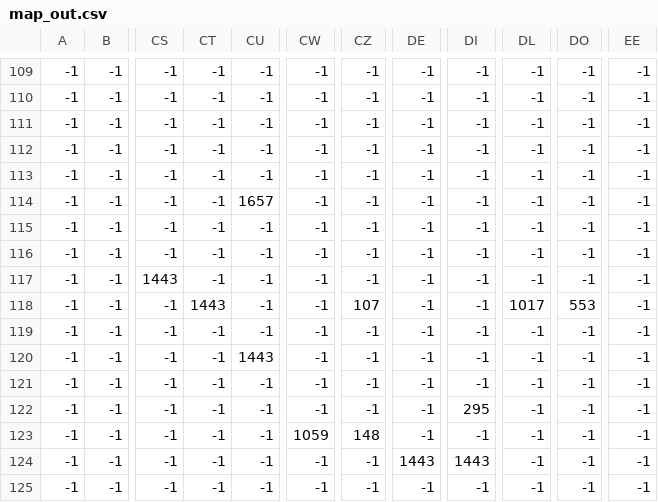
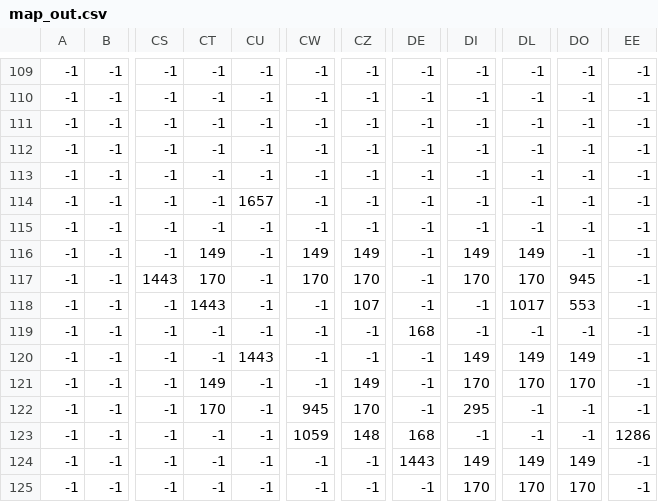
Before and after one commit to xsnakee/OOP_CP, a CSV file: Game_alpha/maps/level0/map_out.csv, drawn as a sheet; only a part is shown, gaps mark what is left out; the diff covers the shown part only; the diff names each change by its address in the sheet, - before the commit and + after, or states it on an @@ line.

```diff
--- a/Game_alpha/maps/level0/map_out.csv
+++ b/Game_alpha/maps/level0/map_out.csv
-CT116: -1
+CT116: 149
-CW116: -1
+CW116: 149
-CZ116: -1
+CZ116: 149
-DI116: -1
+DI116: 149
-DL116: -1
+DL116: 149
-CT117: -1
+CT117: 170
-CW117: -1
+CW117: 170
-CZ117: -1
+CZ117: 170
-DI117: -1
+DI117: 170
-DL117: -1
+DL117: 170
-DO117: -1
+DO117: 945
-DE119: -1
+DE119: 168
-DI120: -1
+DI120: 149
-DL120: -1
+DL120: 149
-DO120: -1
+DO120: 149
-CT121: -1
+CT121: 149
-CZ121: -1
+CZ121: 149
-DI121: -1
+DI121: 170
-DL121: -1
+DL121: 170
-DO121: -1
+DO121: 170
-CT122: -1
+CT122: 170
-CW122: -1
+CW122: 945
-CZ122: -1
+CZ122: 170
-DE123: -1
+DE123: 168
-EE123: -1
+EE123: 1286
-DI124: 1443
+DI124: 149
-DL124: -1
+DL124: 149
-DO124: -1
+DO124: 149
-DI125: -1
+DI125: 170
-DL125: -1
+DL125: 170
-DO125: -1
+DO125: 170
```
Also changed, not shown: 115 edited cells elsewhere in this file, Game_alpha/maps/level0/map_bg.csv, Game_alpha/maps/level0/obj.csv, 27 other files.
